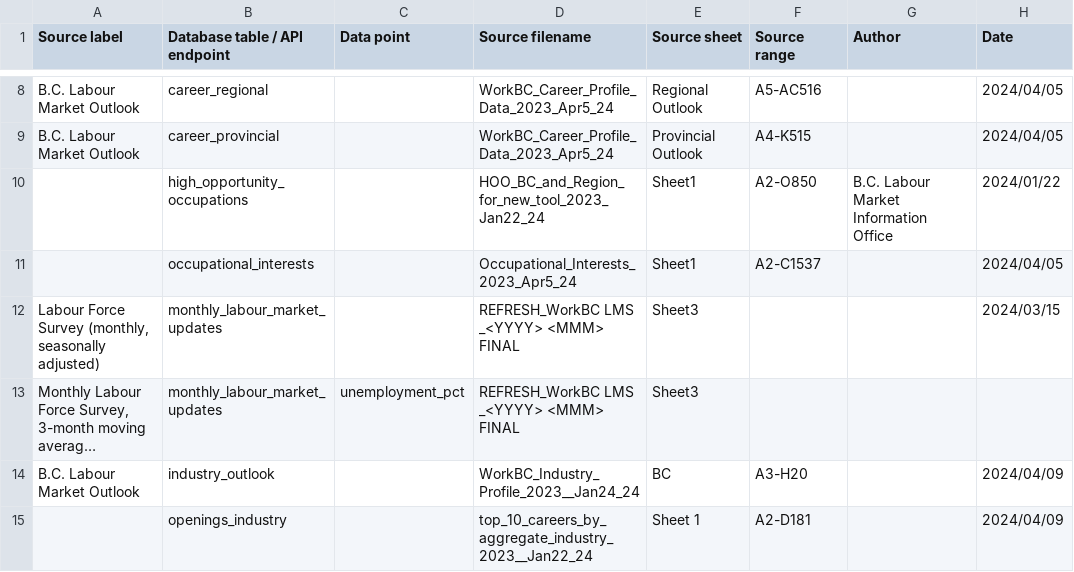
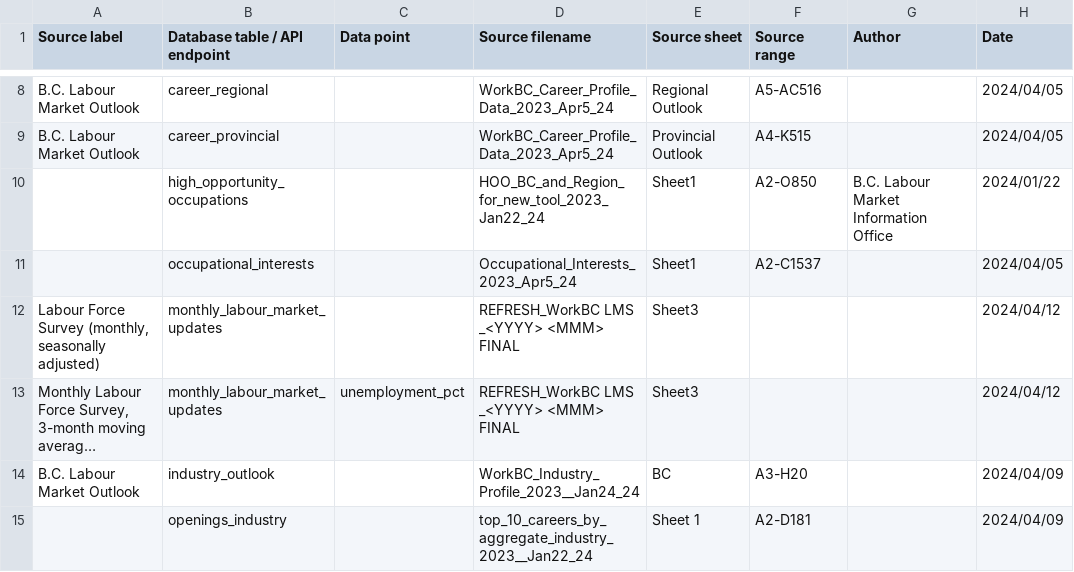
Before and after one commit to bcgov/workbc-ssot, a CSV file: migration/load/sources.csv, drawn as a sheet; only a part is shown, gaps mark what is left out; long unchanged cells end in …; the diff names each change by its address in the sheet, - before the commit and + after, or states it on an @@ line.

Commit message:
[WBCAMS-428] Update SSOT with March Monthly Labour Force Survey data

```diff
--- a/migration/load/sources.csv
+++ b/migration/load/sources.csv
-H12 (Date): 2024/03/15
+H12 (Date): 2024/04/12
-H13 (Date): (empty)
+H13 (Date): 2024/04/12
```
Also changed, not shown: 6 other files.
